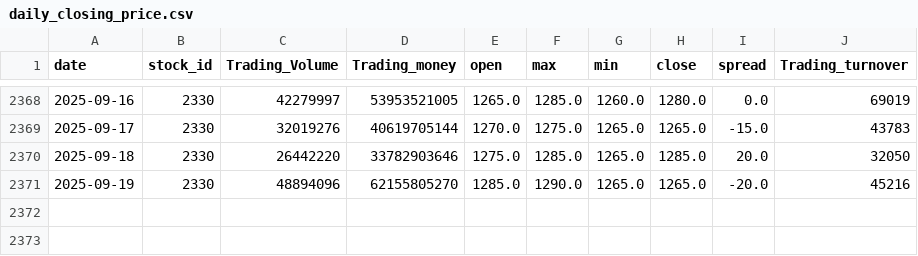
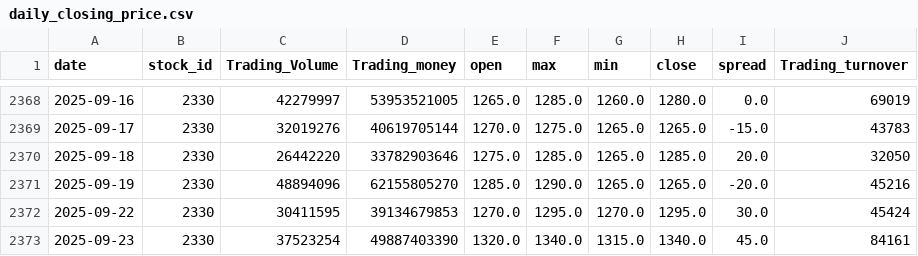
Before and after one commit to Russell-Shean/tsmc-stock-data, a CSV file: data/tsmc/daily_closing_price.csv, drawn as a sheet; only a part is shown, gaps mark what is left out; the diff names each change by its address in the sheet, - before the commit and + after, or states it on an @@ line.

```diff
--- a/data/tsmc/daily_closing_price.csv
+++ b/data/tsmc/daily_closing_price.csv
+row 2372: 2025-09-22 | 2330 | 30411595 | 39134679853 | 1270.0 | 1295.0 | 1270.0 | 1295.0 | 30.0 | 45424
+row 2373: 2025-09-23 | 2330 | 37523254 | 49887403390 | 1320.0 | 1340.0 | 1315.0 | 1340.0 | 45.0 | 84161
```
Also changed, not shown: data/tsmc/taiwan_futures_institutional_investors.csv, data/tsmc/taiwan_futures_open_interest_large_traders.csv, 26 other files.
